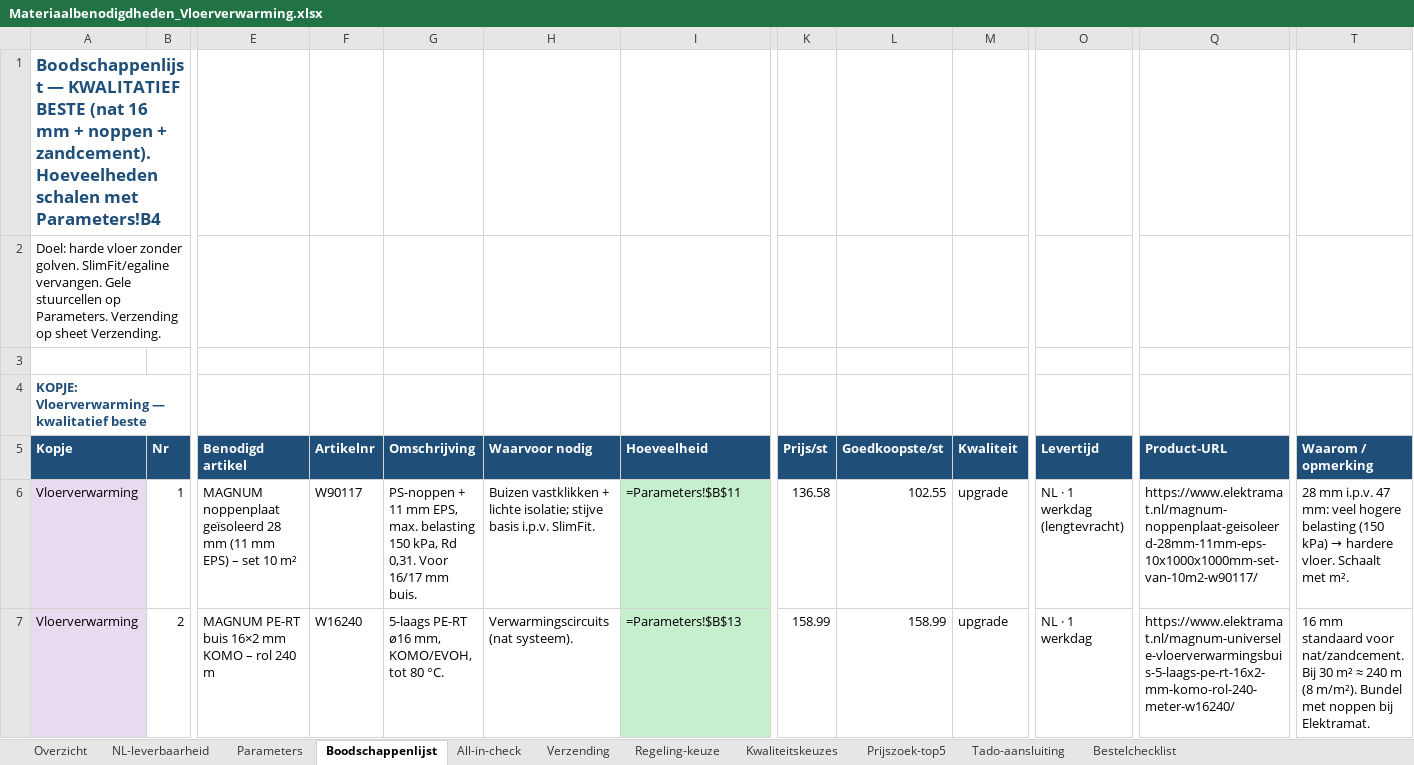
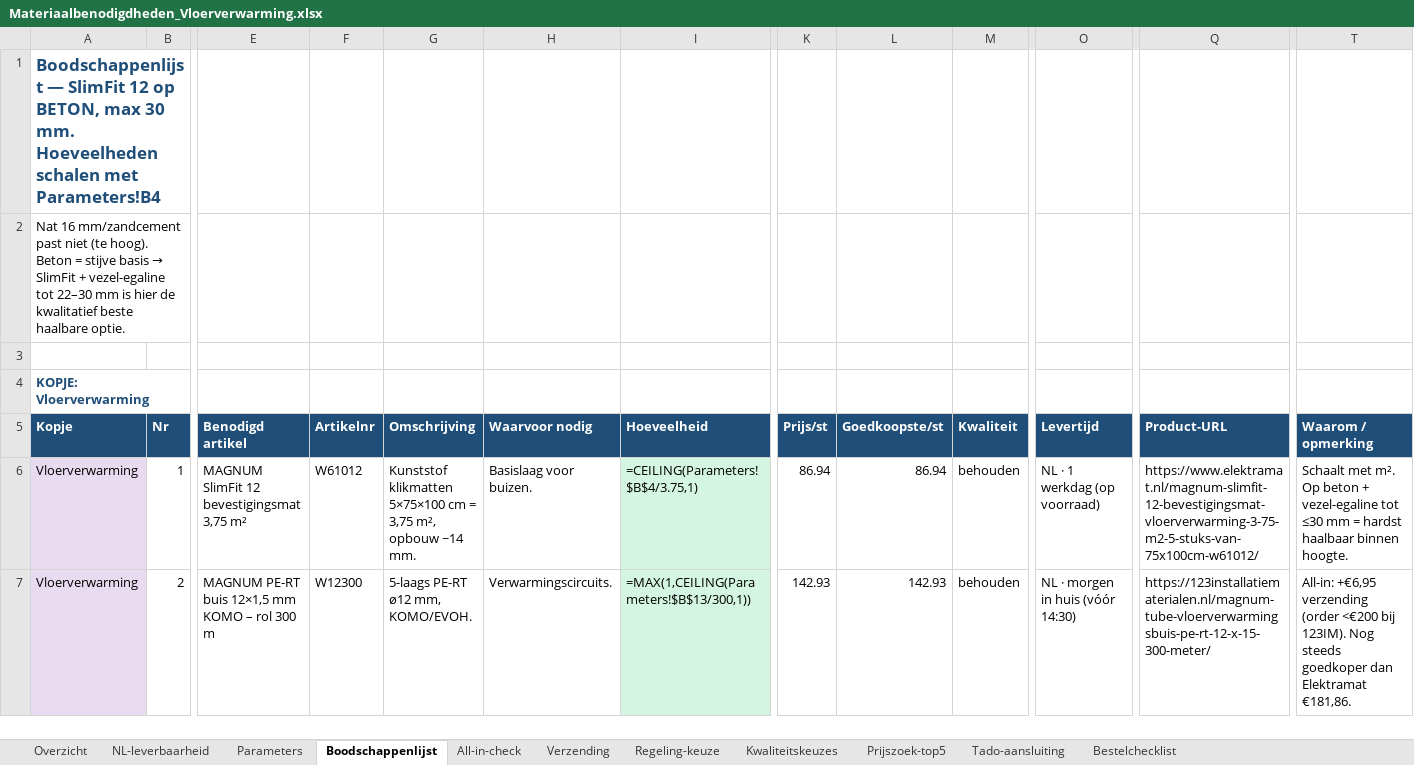
Before and after one commit to bmverhagen/test, an Excel workbook: Materiaalbenodigdheden_Vloerverwarming.xlsx, sheet Boodschappenlijst, drawn as a sheet; only a part is shown, gaps mark what is left out; values as stored, in another font and other column widths than the file's, no borders; formulas without a stored value are shown as written; the diff covers the shown part only; the diff names each change by its address in the sheet, - before the commit and + after, or states it on an @@ line.

```diff
--- a/Materiaalbenodigdheden_Vloerverwarming.xlsx (sheet Boodschappenlijst)
+++ b/Materiaalbenodigdheden_Vloerverwarming.xlsx (sheet Boodschappenlijst)
-A1 (Kopje): Boodschappenlijst — KWALITATIEF BESTE (nat 16 mm + noppen + zandcement). Hoeveelheden schalen…
+A1 (Kopje): Boodschappenlijst — SlimFit 12 op BETON, max 30 mm. Hoeveelheden schalen…
@@ A2 (Kopje): Doel: harde vloer zonder golven. SlimFit/egaline vervangen. Gele stuurcellen op Parameters. Verzending op sheet Verzending. → Nat 16 mm/zandcement past niet (te hoog). Beton = stijve basis → SlimFit + vezel-egaline tot 22–30 mm is hier de kwalitatief beste haalbare optie. @@
-A4 (Kopje): KOPJE: Vloerverwarming — kwalitatief beste
+A4 (Kopje): KOPJE: Vloerverwarming
-E6 (Benodigd artikel): MAGNUM noppenplaat geïsoleerd 28 mm (11 mm EPS) – set 10 m²
+E6 (Benodigd artikel): MAGNUM SlimFit 12 bevestigingsmat 3,75 m²
-F6 (Artikelnr): W90117
+F6 (Artikelnr): W61012
-G6 (Omschrijving): PS-noppen + 11 mm EPS, max. belasting 150 kPa, Rd 0,31. Voor 16/17 mm buis.
+G6 (Omschrijving): Kunststof klikmatten 5×75×100 cm = 3,75 m², opbouw ~14 mm.
-H6 (Waarvoor nodig): Buizen vastklikken + lichte isolatie; stijve basis i.p.v. SlimFit.
+H6 (Waarvoor nodig): Basislaag voor buizen.
-I6 (Hoeveelheid): =Parameters!$B$11
+I6 (Hoeveelheid): =CEILING(Parameters!$B$4/3.75,1)
-K6 (Prijs/st): 136.58
+K6 (Prijs/st): 86.94
-L6 (Goedkoopste/st): 102.55
+L6 (Goedkoopste/st): 86.94
-M6:M7 (Kwaliteit): upgrade
+M6:M7 (Kwaliteit): behouden
-O6 (Levertijd): NL · 1 werkdag (lengtevracht)
+O6 (Levertijd): NL · 1 werkdag (op voorraad)
-Q6 (Product-URL): https://www.elektramat.nl/magnum-noppenplaat-geisoleerd-28mm-11mm-eps-10x1000x1000mm-set-van-10m2-w90117/
+Q6 (Product-URL): https://www.elektramat.nl/magnum-slimfit-12-bevestigingsmat-vloerverwarming-3-75-m2-5-stuks-van-75x100cm-w61012/
@@ T6 (Waarom / opmerking): 28 mm i.p.v. 47 mm: veel hogere belasting (150 kPa) → hardere vloer. Schaalt met m². → Schaalt met m². Op beton + vezel-egaline tot ≤30 mm = hardst haalbaar binnen hoogte. @@
-E7 (Benodigd artikel): MAGNUM PE-RT buis 16×2 mm KOMO – rol 240 m
+E7 (Benodigd artikel): MAGNUM PE-RT buis 12×1,5 mm KOMO – rol 300 m
-F7 (Artikelnr): W16240
+F7 (Artikelnr): W12300
-G7 (Omschrijving): 5-laags PE-RT ø16 mm, KOMO/EVOH, tot 80 °C.
+G7 (Omschrijving): 5-laags PE-RT ø12 mm, KOMO/EVOH.
-H7 (Waarvoor nodig): Verwarmingscircuits (nat systeem).
+H7 (Waarvoor nodig): Verwarmingscircuits.
-I7 (Hoeveelheid): =Parameters!$B$13
+I7 (Hoeveelheid): =MAX(1,CEILING(Parameters!$B$13/300,1))
-K7 (Prijs/st): 158.99
+K7 (Prijs/st): 142.93
-L7 (Goedkoopste/st): 158.99
+L7 (Goedkoopste/st): 142.93
-O7 (Levertijd): NL · 1 werkdag
+O7 (Levertijd): NL · morgen in huis (vóór 14:30)
-Q7 (Product-URL): https://www.elektramat.nl/magnum-universele-vloerverwarmingsbuis-5-laags-pe-rt-16x2-mm-komo-rol-240-meter-w16240/
+Q7 (Product-URL): https://123installatiematerialen.nl/magnum-tube-vloerverwarmingsbuis-pe-rt-12-x-15-300-meter/
-T7 (Waarom / opmerking): 16 mm standaard voor nat/zandcement. Bij 30 m² ≈ 240 m (8 m/m²). Bundel met noppen bij Elektramat.
+T7 (Waarom / opmerking): All-in: +€6,95 verzending (order <€200 bij 123IM). Nog steeds goedkoper dan Elektramat €181,86.
```
Also changed, not shown: 4 added rows, 1 removed row, 148 edited cells and cell formats elsewhere in this sheet, sheet Parameters, sheet All-in-check, sheet Verzending, sheet Prijszoek-top5, sheet Kwaliteitskeuzes, sheet NL-leverbaarheid, 2 more sheets.
